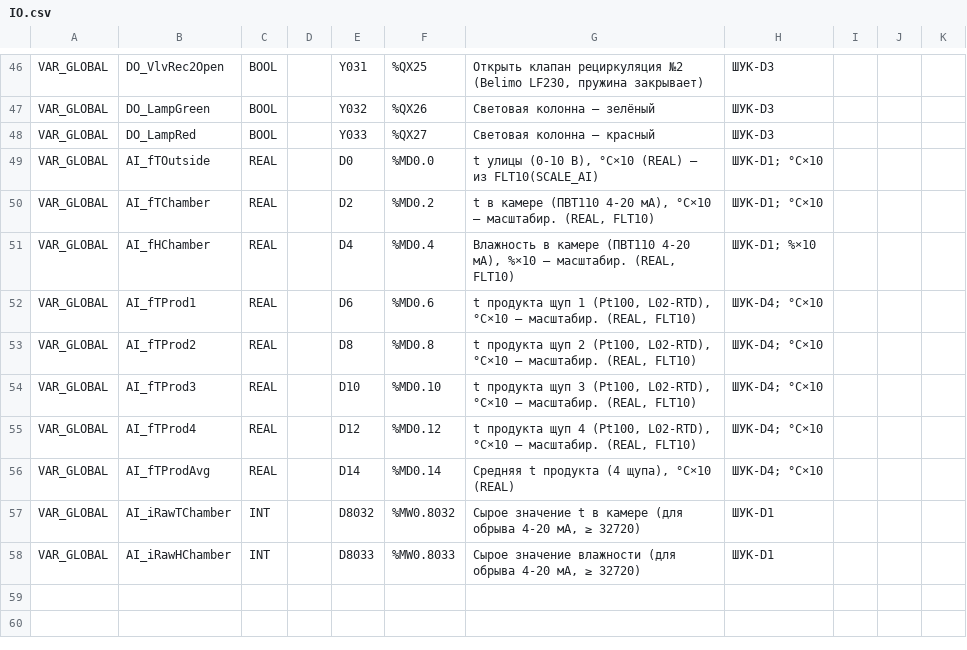
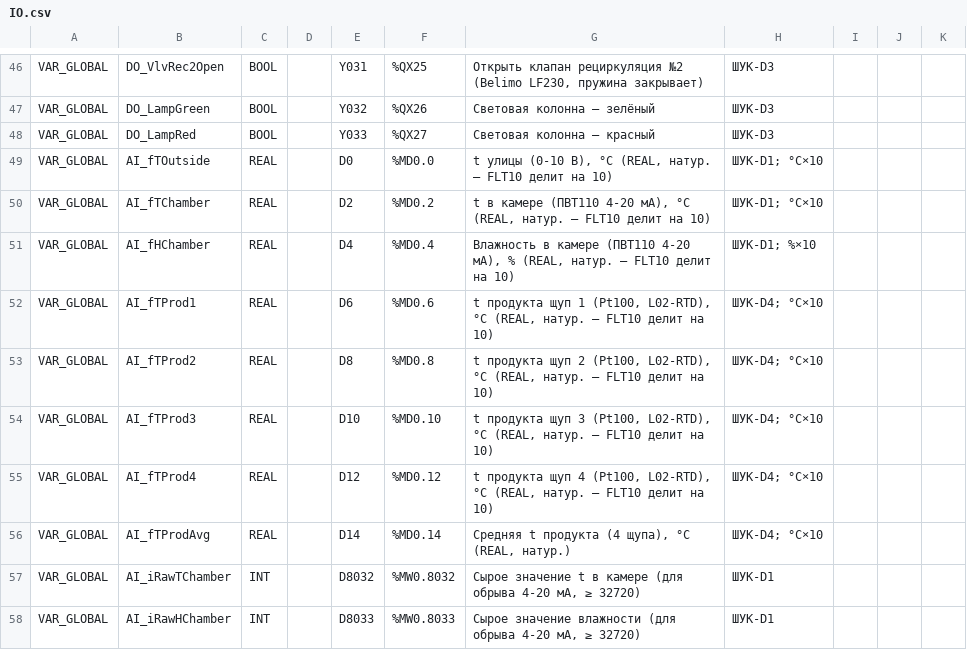
Before and after one commit to Serhioromano/gxw2-project-storage-hause, a CSV file: ПЛК/IO.csv, drawn as a sheet; only a part is shown, gaps mark what is left out; the diff names each change by its address in the sheet, - before the commit and + after, or states it on an @@ line.

```diff
--- a/ПЛК/IO.csv
+++ b/ПЛК/IO.csv
-G49: …(0-10 В), °C×10 (REAL) — из FLT10(SCALE_AI)
+G49: …(0-10 В), °C (REAL, натур. — FLT10 делит на 10)
-G50: …4-20 мА), °C×10 — масштабир. (REAL, FLT10)
+G50: …4-20 мА), °C (REAL, натур. — FLT10 делит на 10)
-G51: …4-20 мА), %×10 — масштабир. (REAL, FLT10)
+G51: …4-20 мА), % (REAL, натур. — FLT10 делит на 10)
-G52: …(Pt100, L02-RTD), °C×10 — масштабир. (REAL, FLT10)
+G52: …(Pt100, L02-RTD), °C (REAL, натур. — FLT10 делит на 10)
-G53: …(Pt100, L02-RTD), °C×10 — масштабир. (REAL, FLT10)
+G53: …(Pt100, L02-RTD), °C (REAL, натур. — FLT10 делит на 10)
-G54: …(Pt100, L02-RTD), °C×10 — масштабир. (REAL, FLT10)
+G54: …(Pt100, L02-RTD), °C (REAL, натур. — FLT10 делит на 10)
-G55: …(Pt100, L02-RTD), °C×10 — масштабир. (REAL, FLT10)
+G55: …(Pt100, L02-RTD), °C (REAL, натур. — FLT10 делит на 10)
-G56: Средняя t продукта (4 щупа), °C×10 (REAL)
+G56: Средняя t продукта (4 щупа), °C (REAL, натур.)
```
Also changed, not shown: 7 other files.
